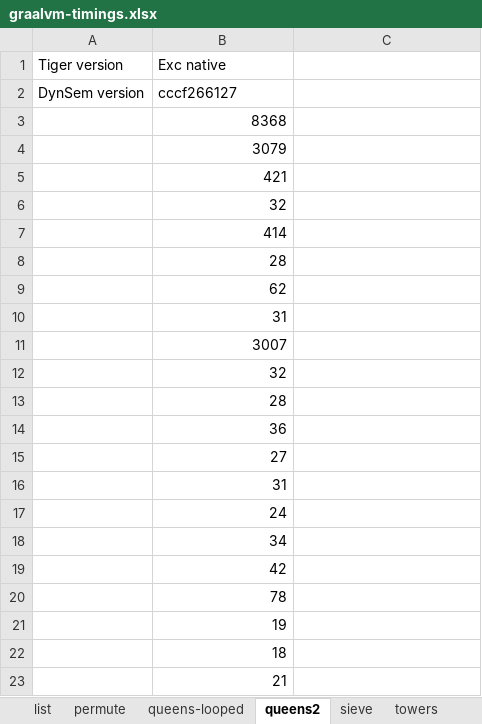
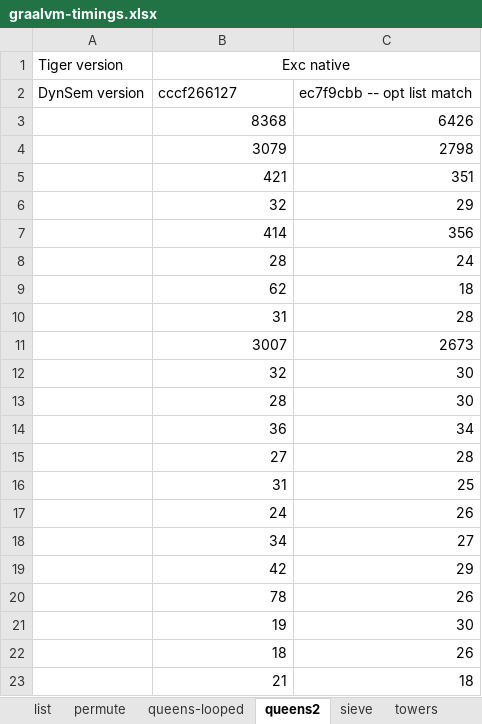
Before and after one commit to MetaBorgCube/metaborg-tiger, an Excel workbook: org.metaborg.lang.tiger.example/microbenchmarks/graalvm-timings.xlsx, sheet queens2, drawn as a sheet; values as stored, in another font and other column widths than the file's, no borders; the diff names each change by its address in the sheet, - before the commit and + after, or states it on an @@ line.

Commit message:
Rerun benchmarks after list pattern matching optimization

```diff
--- a/org.metaborg.lang.tiger.example/microbenchmarks/graalvm-timings.xlsx (sheet queens2)
+++ b/org.metaborg.lang.tiger.example/microbenchmarks/graalvm-timings.xlsx (sheet queens2)
-B1 alignment: left
+B1 alignment: center
+B1:C1 merged
-C2: (empty)
+C2: ec7f9cbb -- opt list match
-C3: (empty)
+C3: 6426
-C4: (empty)
+C4: 2798
-C5: (empty)
+C5: 351
-C6: (empty)
+C6: 29
-C7: (empty)
+C7: 356
-C8: (empty)
+C8: 24
-C9: (empty)
+C9: 18
-C10: (empty)
+C10: 28
-C11: (empty)
+C11: 2673
-C12:C13: (empty)
+C12:C13: 30
-C14: (empty)
+C14: 34
-C15: (empty)
+C15: 28
-C16: (empty)
+C16: 25
-C17: (empty)
+C17: 26
-C18: (empty)
+C18: 27
-C19: (empty)
+C19: 29
-C20: (empty)
+C20: 26
-C21: (empty)
+C21: 30
-C22: (empty)
+C22: 26
-C23: (empty)
+C23: 18
```
Also changed, not shown: sheet sieve, sheet permute, sheet queens-looped, sheet list, sheet branching, sheet break-intensive, 2 more sheets, charts or pictures.
